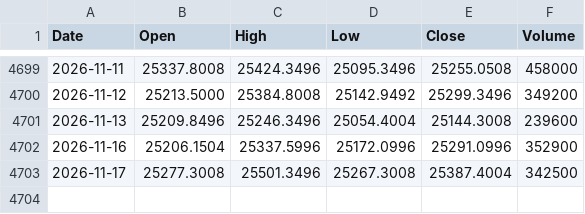
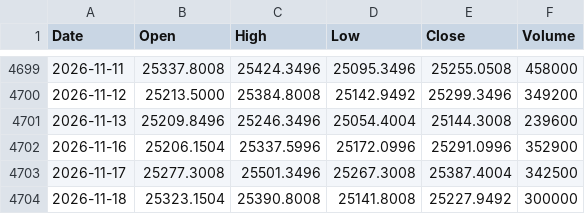
Before and after one commit to Anankin77/nse-backtester, a CSV file: prices/IDX_NSEI.csv, drawn as a sheet; only a part is shown, gaps mark what is left out.

```diff
--- a/prices/IDX_NSEI.csv
+++ b/prices/IDX_NSEI.csv
@@ -4703 +4703,2 @@ Date,Open,High,Low,Close,Volume
 2026-11-17,25277.3008,25501.3496,25267.3008,25387.4004,342500
+2026-11-18,25323.1504,25390.8008,25141.8008,25227.9492,300000
```
Also changed, not shown: prices/BAJAJ-AUTO.csv, prices/ICICIBANK.csv, 49 other files.
